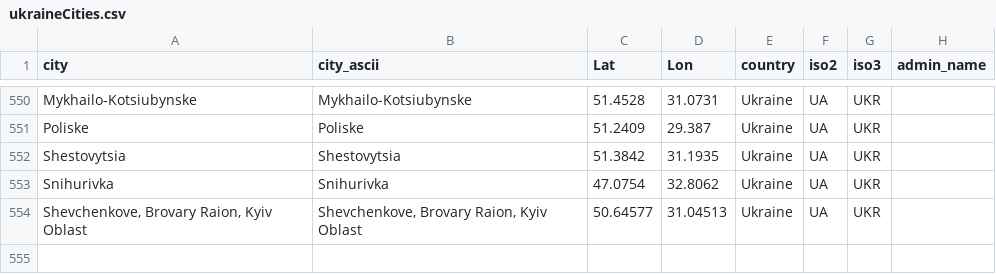
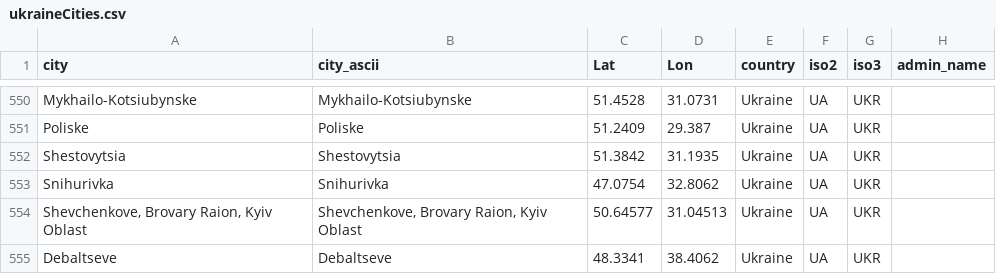
Before and after one commit to vi-enne/controlCitiesUkraine, a CSV file: ukraineCities.csv, drawn as a sheet; only a part is shown, gaps mark what is left out.

Commit message:
Update ukraineCities.csv

```diff
--- a/ukraineCities.csv
+++ b/ukraineCities.csv
@@ -554 +554,2 @@ Snihurivka,Snihurivka,47.0754,32.8062,Ukraine,UA,UKR,
 "Shevchenkove, Brovary Raion, Kyiv Oblast","Shevchenkove, Brovary Raion, Kyiv Oblast",50.64577,31.04513,Ukraine,UA,UKR,
+Debaltseve,Debaltseve,48.3341,38.4062,Ukraine,UA,UKR,
```
